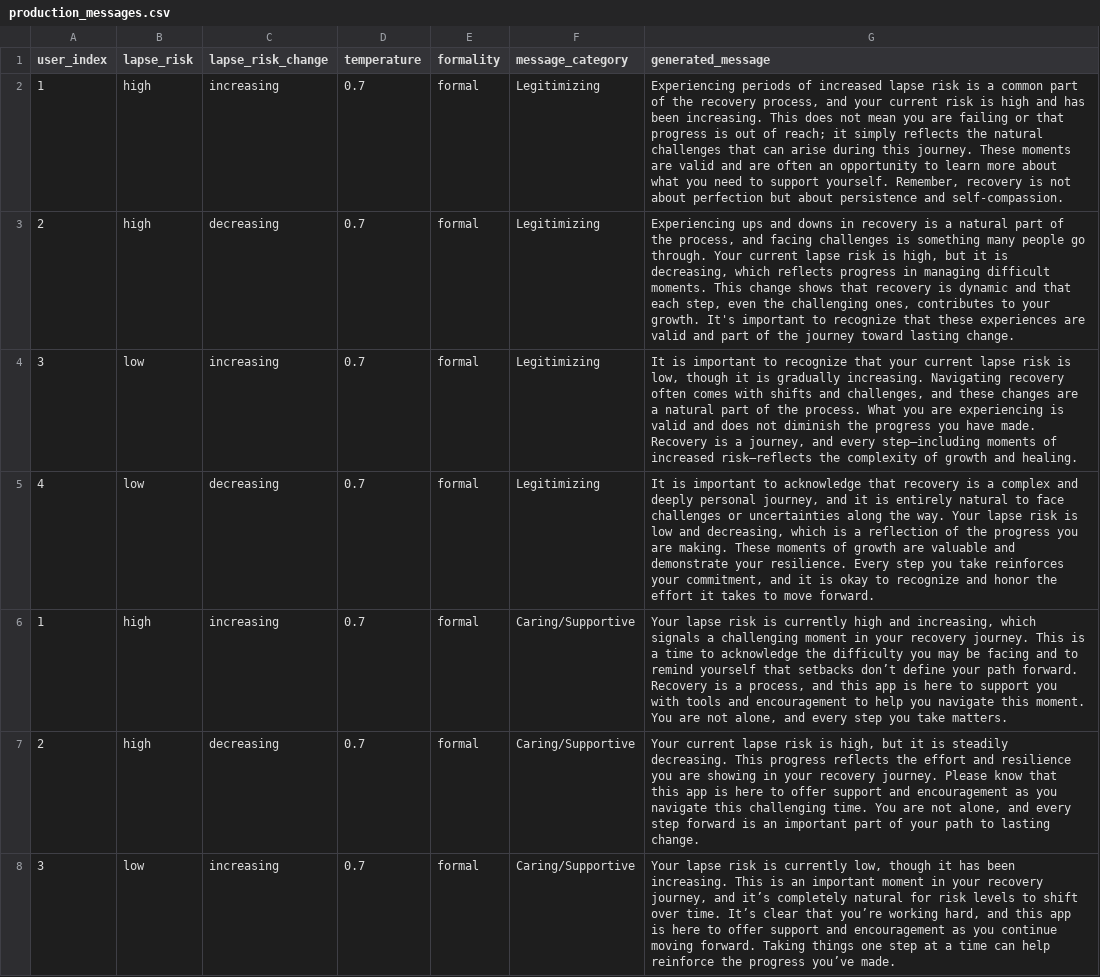
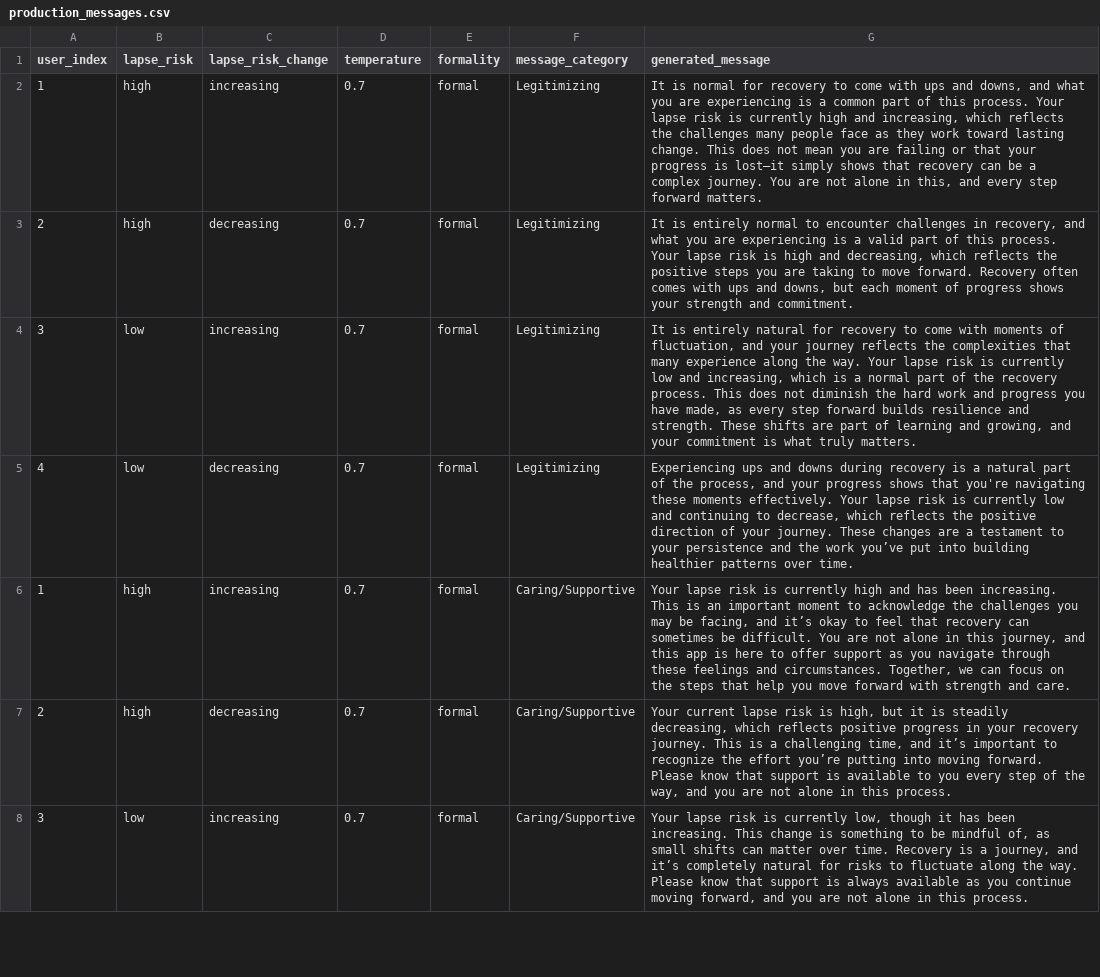
Before and after one commit to jjcurtin/study_llmpanel, a CSV file: qualtrics_panel/output/production_messages.csv, drawn as a sheet; only a part is shown; the diff covers the shown part only; the diff names each change by its address in the sheet, - before the commit and + after, or states it on an @@ line.

Commit message:
update ids and messages

```diff
--- a/qualtrics_panel/output/production_messages.csv
+++ b/qualtrics_panel/output/production_messages.csv
-G2 (generated_message): Experiencing periods of increased lapse risk is a common part of the recovery process, and your current risk is high and has been increasing. This does not mean you are failing or that progress is out of reach; it simply reflects the natural challenges that can arise during this journey. These moments are valid and are often an opportunity to learn more about what you need to support yourself. Remember, recovery is not about perfection but about persistence and self-compassion.
+G2 (generated_message): It is normal for recovery to come with ups and downs, and what you are experiencing is a common part of this process. Your lapse risk is currently high and increasing, which reflects the challenges many people face as they work toward lasting change. This does not mean you are failing or that your progress is lost—it simply shows that recovery can be a complex journey. You are not alone in this, and every step forward matters.
-G3 (generated_message): Experiencing ups and downs in recovery is a natural part of the process, and facing challenges is something many people go through. Your current lapse risk is high, but it is decreasing, which reflects progress in managing difficult moments. This change shows that recovery is dynamic and that each step, even the challenging ones, contributes to your growth. It's important to recognize that these experiences are valid and part of the journey toward lasting change.
+G3 (generated_message): It is entirely normal to encounter challenges in recovery, and what you are experiencing is a valid part of this process. Your lapse risk is high and decreasing, which reflects the positive steps you are taking to move forward. Recovery often comes with ups and downs, but each moment of progress shows your strength and commitment.
-G4 (generated_message): It is important to recognize that your current lapse risk is low, though it is gradually increasing. Navigating recovery often comes with shifts and challenges, and these changes are a natural part of the process. What you are experiencing is valid and does not diminish the progress you have made. Recovery is a journey, and every step—including moments of increased risk—reflects the complexity of growth and healing.
+G4 (generated_message): It is entirely natural for recovery to come with moments of fluctuation, and your journey reflects the complexities that many experience along the way. Your lapse risk is currently low and increasing, which is a normal part of the recovery process. This does not diminish the hard work and progress you have made, as every step forward builds resilience and strength. These shifts are part of learning and growing, and your commitment is what truly matters.
-G5 (generated_message): It is important to acknowledge that recovery is a complex and deeply personal journey, and it is entirely natural to face challenges or uncertainties along the way. Your lapse risk is low and decreasing, which is a reflection of the progress you are making. These moments of growth are valuable and demonstrate your resilience. Every step you take reinforces your commitment, and it is okay to recognize and honor the effort it takes to move forward.
+G5 (generated_message): Experiencing ups and downs during recovery is a natural part of the process, and your progress shows that you're navigating these moments effectively. Your lapse risk is currently low and continuing to decrease, which reflects the positive direction of your journey. These changes are a testament to your persistence and the work you’ve put into building healthier patterns over time.
-G6 (generated_message): …high and increasing, which signals a challenging moment in your recovery journey. This is a time to acknowledge the difficulty you may be facing and to remind yourself that setbacks don’t define your path forward. Recovery is a process, and this app is here to support you with tools and encouragement to help you navigate this moment. You are not alone, and every step you take matters.
+G6 (generated_message): …high and has been increasing. This is an important moment to acknowledge the challenges you may be facing, and it’s okay to feel that recovery can sometimes be difficult. You are not alone in this journey, and this app is here to offer support as you navigate through these feelings and circumstances. Together, we can focus on the steps that help you move forward with strength and care.
-G7 (generated_message): …is steadily decreasing. This progress reflects the effort and resilience you are showing in your recovery journey. Please know that this app is here to offer support and encouragement as you navigate this challenging time. You are not alone, and every step forward is an important part of your path to lasting change.
+G7 (generated_message): …is steadily decreasing, which reflects positive progress in your recovery journey. This is a challenging time, and it’s important to recognize the effort you’re putting into moving forward. Please know that support is available to you every step of the way, and you are not alone in this process.
-G8 (generated_message): …increasing. This is an important moment in your recovery journey, and it’s completely natural for risk levels to shift over time. It’s clear that you’re working hard, and this app is here to offer support and encouragement as you continue moving forward. Taking things one step at a time can help reinforce the progress you’ve made.
+G8 (generated_message): …increasing. This change is something to be mindful of, as small shifts can matter over time. Recovery is a journey, and it’s completely natural for risks to fluctuate along the way. Please know that support is always available as you continue moving forward, and you are not alone in this process.
```
Also changed, not shown: 41 edited cells elsewhere in this file, 3 other files.
